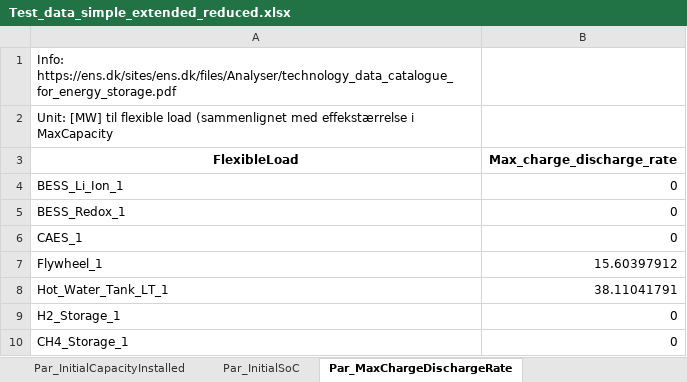
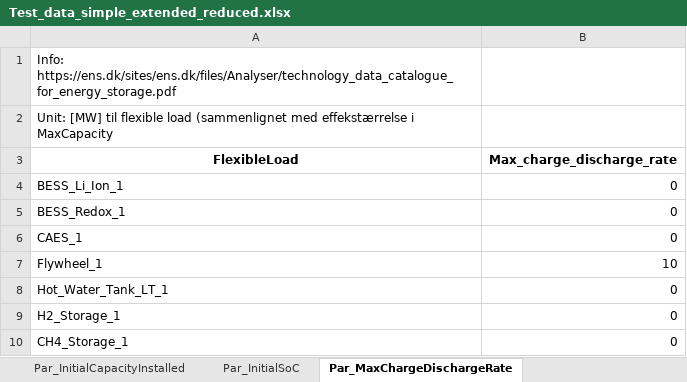
Before and after one commit to Lasseas/Master_repo, an Excel workbook: Test_data_simple_extended_reduced.xlsx, sheet Par_MaxChargeDischargeRate, drawn as a sheet; values as stored, in another font and other column widths than the file's, no borders; the diff names each change by its address in the sheet, - before the commit and + after, or states it on an @@ line.

```diff
--- a/Test_data_simple_extended_reduced.xlsx (sheet Par_MaxChargeDischargeRate)
+++ b/Test_data_simple_extended_reduced.xlsx (sheet Par_MaxChargeDischargeRate)
-B7 (Max_charge_discharge_rate): 15.60397912
+B7 (Max_charge_discharge_rate): 10
-B8 (Max_charge_discharge_rate): 38.11041791
+B8 (Max_charge_discharge_rate): 0
```
Also changed, not shown: sheet Par_InitialCapacityInstalled, sheet Par_MaxStorageCapacity, 3 other files.
